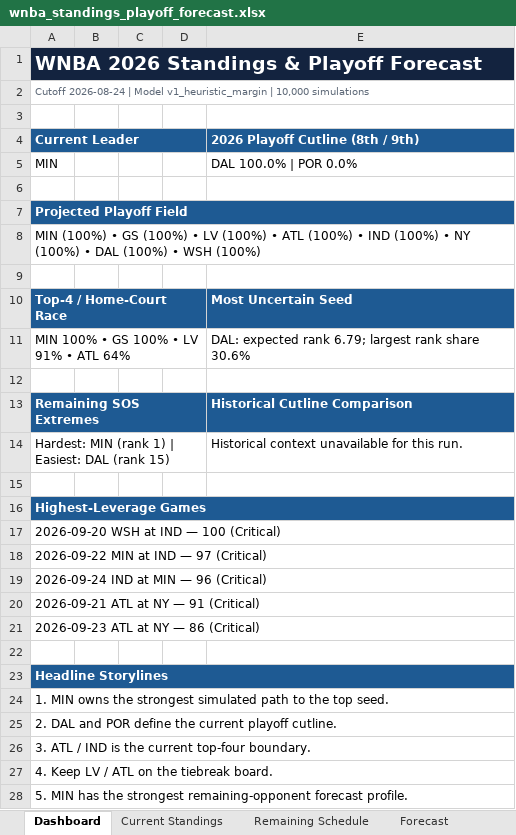
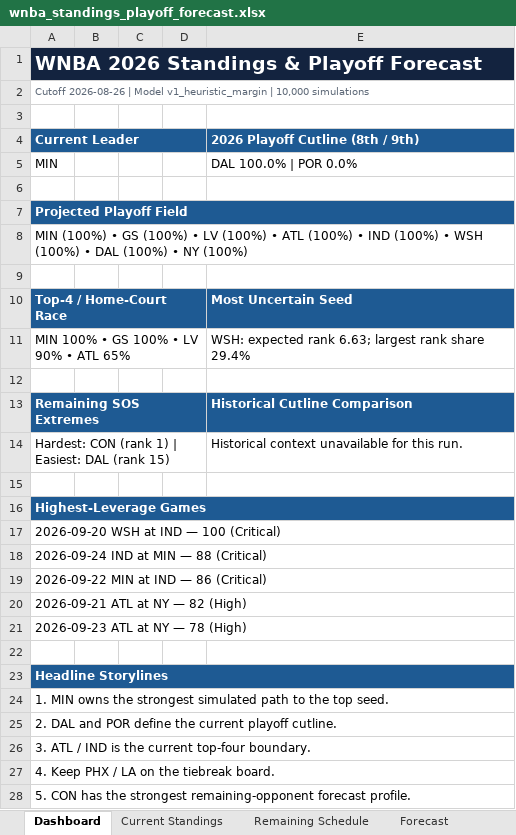
Before and after one commit to kbsmd-sportsmusicdata/wnba-pbpstats-2026-pipeline, an Excel workbook: analysis/standings_playoff_forecast/deliverables/season=2026/latest/wnba_standings_playoff_forecast.xlsx, sheet Dashboard, drawn as a sheet; values as stored, in another font and other column widths than the file's, no borders; the diff names each change by its address in the sheet, - before the commit and + after, or states it on an @@ line.

```diff
--- a/analysis/standings_playoff_forecast/deliverables/season=2026/latest/wnba_standings_playoff_forecast.xlsx (sheet Dashboard)
+++ b/analysis/standings_playoff_forecast/deliverables/season=2026/latest/wnba_standings_playoff_forecast.xlsx (sheet Dashboard)
-A2 (Current Leader): Cutoff 2026-08-24 | Model…
+A2 (Current Leader): Cutoff 2026-08-26 | Model…
-A8 (Current Leader): …(100%) • NY (100%) • DAL (100%) • WSH (100%)
+A8 (Current Leader): …(100%) • WSH (100%) • DAL (100%) • NY (100%)
-A11 (Current Leader): MIN 100% • GS 100% • LV 91% • ATL 64%
+A11 (Current Leader): MIN 100% • GS 100% • LV 90% • ATL 65%
-E11 (2026 Playoff Cutline (8th / 9th)): DAL: expected rank 6.79; largest rank share 30.6%
+E11 (2026 Playoff Cutline (8th / 9th)): WSH: expected rank 6.63; largest rank share 29.4%
-A14 (Current Leader): Hardest: MIN (rank 1)…
+A14 (Current Leader): Hardest: CON (rank 1)…
-A18 (Current Leader): 2026-09-22 MIN at IND — 97 (Critical)
+A18 (Current Leader): 2026-09-24 IND at MIN — 88 (Critical)
-A19 (Current Leader): 2026-09-24 IND at MIN — 96 (Critical)
+A19 (Current Leader): 2026-09-22 MIN at IND — 86 (Critical)
-A20 (Current Leader): 2026-09-21 ATL at NY — 91 (Critical)
+A20 (Current Leader): 2026-09-21 ATL at NY — 82 (High)
-A21 (Current Leader): 2026-09-23 ATL at NY — 86 (Critical)
+A21 (Current Leader): 2026-09-23 ATL at NY — 78 (High)
-A27 (Current Leader): 4. Keep LV / ATL on the tiebreak board.
+A27 (Current Leader): 4. Keep PHX / LA on the tiebreak board.
-A28 (Current Leader): 5. MIN has the…
+A28 (Current Leader): 5. CON has the…
```
Also changed, not shown: sheet Team Games Source, sheet Remaining Schedule, sheet Forecast, sheet Current Standings, sheet Broadcast Insights, sheet Model Notes, 16 other files.
